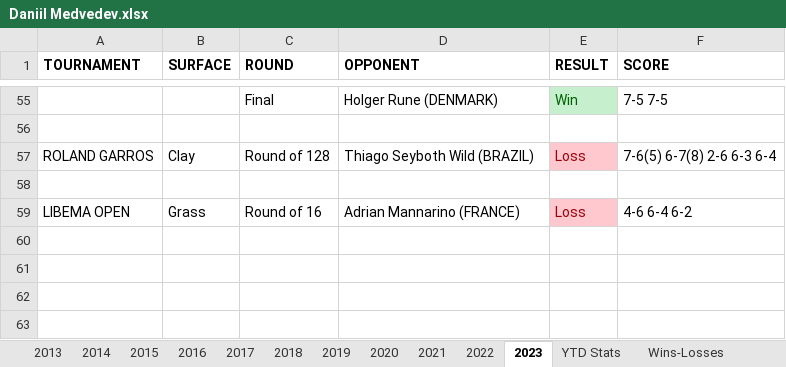
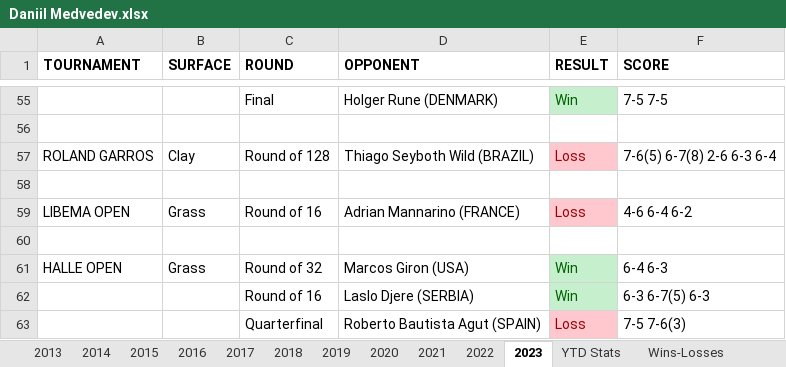
Before and after one commit to soumyavajjhala/soumyavajjhala.github.io, an Excel workbook: Tennis/ATP Tour/Daniil Medvedev.xlsx, sheet 2023, drawn as a sheet; only a part is shown, gaps mark what is left out; values as stored, in another font and other column widths than the file's, no borders; the diff names each change by its address in the sheet, - before the commit and + after, or states it on an @@ line.

Commit message:
Update tennis

```diff
--- a/Tennis/ATP Tour/Daniil Medvedev.xlsx (sheet 2023)
+++ b/Tennis/ATP Tour/Daniil Medvedev.xlsx (sheet 2023)
+row 60: (empty)
+row 61: HALLE OPEN | Grass | Round of 32 | Marcos Giron (USA) | Win | 6-4 6-3
+row 62:  |  | Round of 16 | Laslo Djere (SERBIA) | Win | 6-3 6-7(5) 6-3
+row 63:  |  | Quarterfinal | Roberto Bautista Agut (SPAIN) | Loss | 7-5 7-6(3)
```
Also changed, not shown: sheet YTD Stats, charts or pictures, Tennis/ATP Tour/ATP YTD Winning Percentile Range Leaderboad.xlsx.
